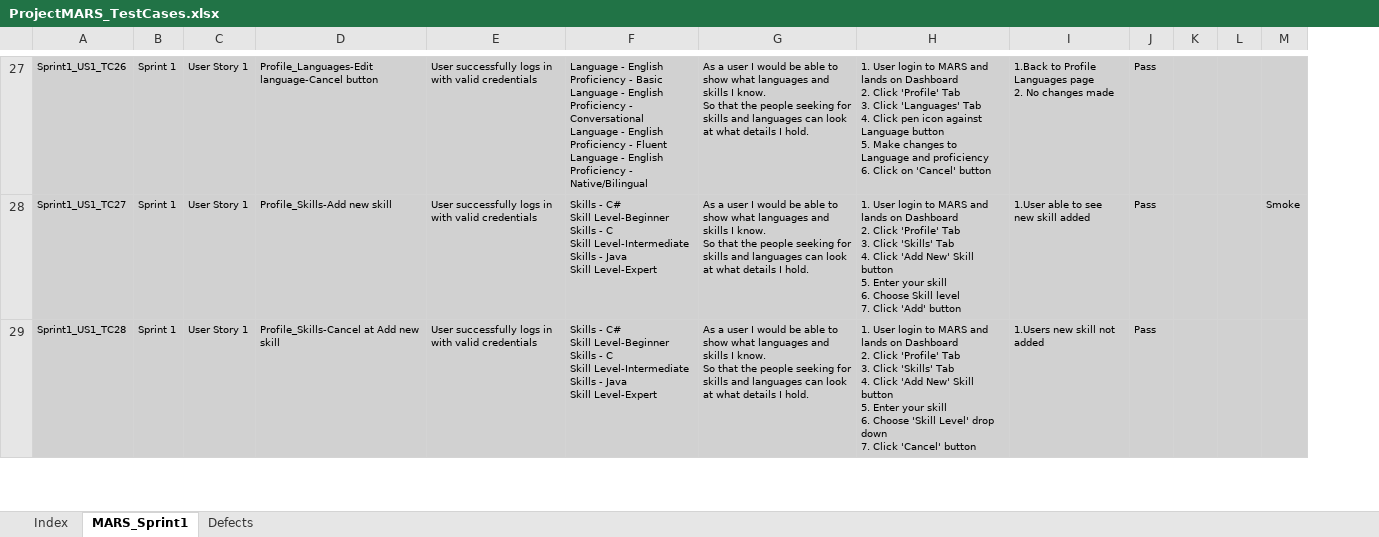
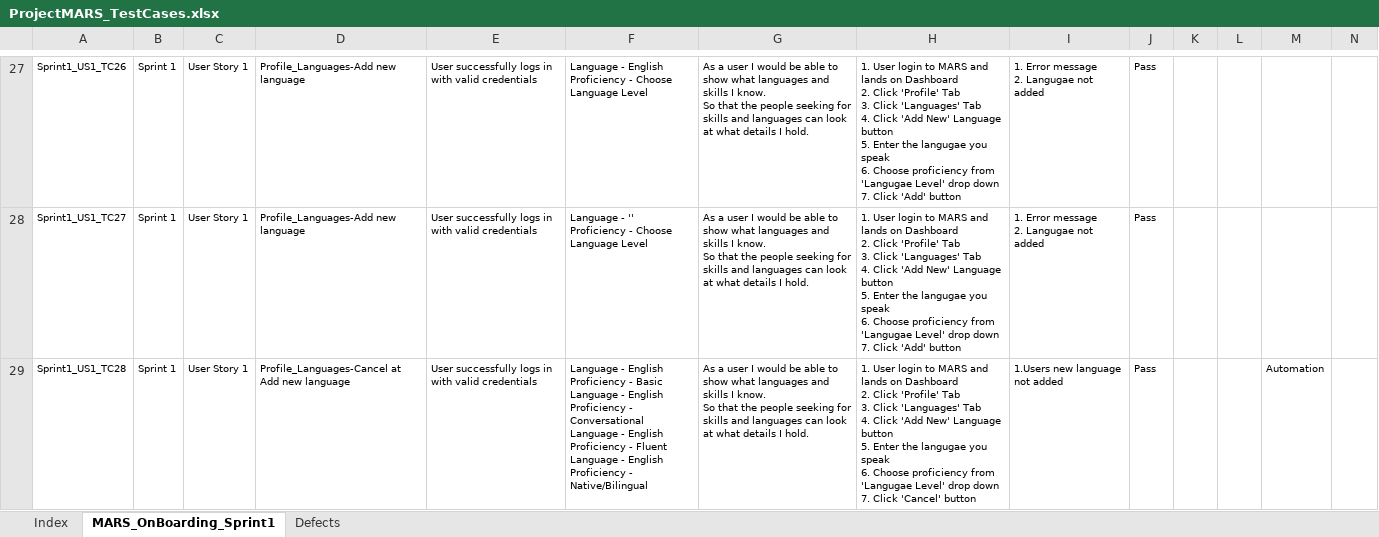
Before and after one commit to Remibala2/ProjectMARS, an Excel workbook: ProjectMARS_TestCases.xlsx, sheet MARS_OnBoarding_Sprint1, drawn as a sheet; only a part is shown, gaps mark what is left out; values as stored, in another font and other column widths than the file's, no borders; table styles not drawn; addresses are those after the commit; ↵ is a line break in a cell; the diff covers the shown part only; the diff names each change by its address in the sheet, - before the commit and + after, or states it on an @@ line.

```diff
--- a/ProjectMARS_TestCases.xlsx (sheet MARS_OnBoarding_Sprint1)
+++ b/ProjectMARS_TestCases.xlsx (sheet MARS_OnBoarding_Sprint1)
-sheet tab: MARS_Sprint1
+sheet tab: MARS_OnBoarding_Sprint1
+column M, row 29: Automation
-A27:L29 fill: #D1D1D1
+A27:L29 fill: none
-D27: Profile_Languages-Edit language-Cancel button
+D27: Profile_Languages-Add new language
-F27: …Proficiency - Basic ↵ Language - English ↵ Proficiency - Conversational ↵ Language - English ↵ Proficiency - Fluent ↵ Language - English ↵ Proficiency - Native/Bilingual
+F27: …Proficiency - Choose Language Level
-H27: …4. Click pen icon against Language button ↵ 5. Make changes to Language and proficiency ↵ 6. Click on 'Cancel' button
+H27: …4. Click 'Add New' Language button ↵ 5. Enter the langugae you speak ↵ 6. Choose proficiency from 'Langugae Level' drop down ↵ 7. Click 'Add' button
-I27: 1.Back to Profile Languages page ↵ 2. No changes made
+I27: 1. Error message ↵ 2. Langugae not added
-N27:N29 fill: #D1D1D1
+N27:N29 fill: none
-D28: Profile_Skills-Add new skill
+D28: Profile_Languages-Add new language
-F28: Skills - C# ↵ Skill Level-Beginner ↵ Skills - C ↵ Skill Level-Intermediate ↵ Skills - Java ↵ Skill Level-Expert
+F28: Language - '' ↵ Proficiency - Choose Language Level
-H28: …3. Click 'Skills' Tab ↵ 4. Click 'Add New' Skill button ↵ 5. Enter your skill ↵ 6. Choose Skill level ↵ 7. Click…
+H28: …3. Click 'Languages' Tab ↵ 4. Click 'Add New' Language button ↵ 5. Enter the langugae you speak ↵ 6. Choose proficiency from 'Langugae Level' drop down ↵ 7. Click…
-I28: 1.User able to see new skill added
+I28: 1. Error message ↵ 2. Langugae not added
-N28: Smoke
+N28: (empty)
-D29: Profile_Skills-Cancel at Add new skill
+D29: Profile_Languages-Cancel at Add new language
-F29: Skills - C# ↵ Skill Level-Beginner ↵ Skills - C ↵ Skill Level-Intermediate ↵ Skills - Java ↵ Skill Level-Expert
+F29: Language - English ↵ Proficiency - Basic ↵ Language - English ↵ Proficiency - Conversational ↵ Language - English ↵ Proficiency - Fluent ↵ Language - English ↵ Proficiency - Native/Bilingual
-H29: …3. Click 'Skills' Tab ↵ 4. Click 'Add New' Skill button ↵ 5. Enter your skill ↵ 6. Choose 'Skill Level' drop…
+H29: …3. Click 'Languages' Tab ↵ 4. Click 'Add New' Language button ↵ 5. Enter the langugae you speak ↵ 6. Choose proficiency from 'Langugae Level' drop…
-I29: 1.Users new skill not added
+I29: 1.Users new language not added
```
Also changed, not shown: 6 added rows, 42 edited cells and cell formats elsewhere in this sheet, sheet Defects, 4 other files.
